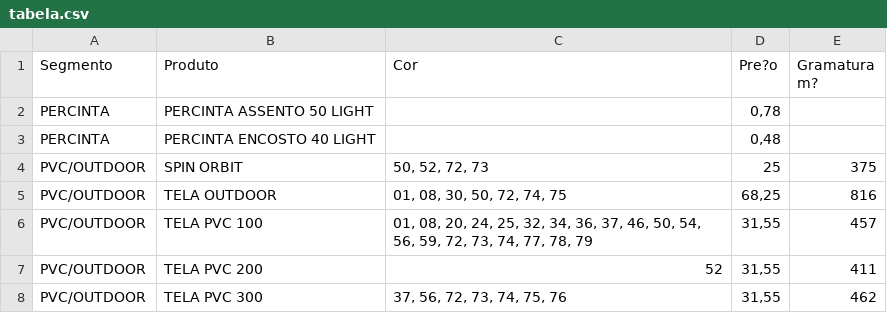
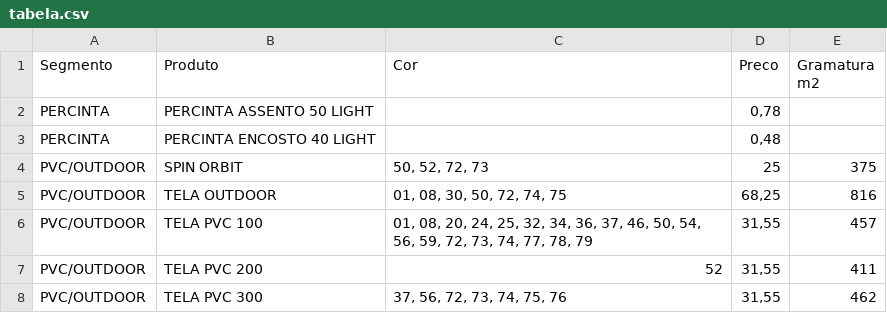
Before and after one commit to catrixtabela/tabela, a CSV file: tabela.csv, drawn as a sheet; only a part is shown.

Commit message:
Update tabela.csv

```diff
--- a/tabela.csv
+++ b/tabela.csv
@@ -1,2 +1,2 @@
-Segmento	Produto	Cor	Pre?o	Gramatura m?
+Segmento	Produto	Cor	Preco	Gramatura m2
 PERCINTA	PERCINTA ASSENTO 50 LIGHT		0,78	
```
